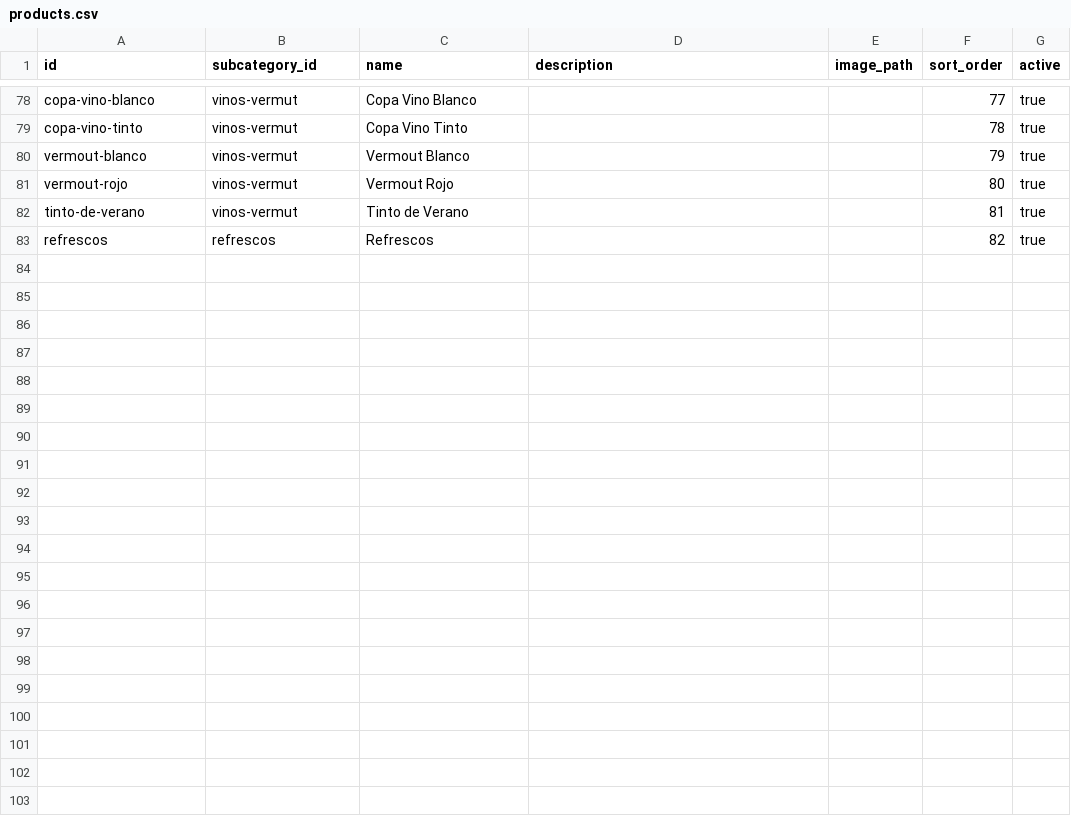
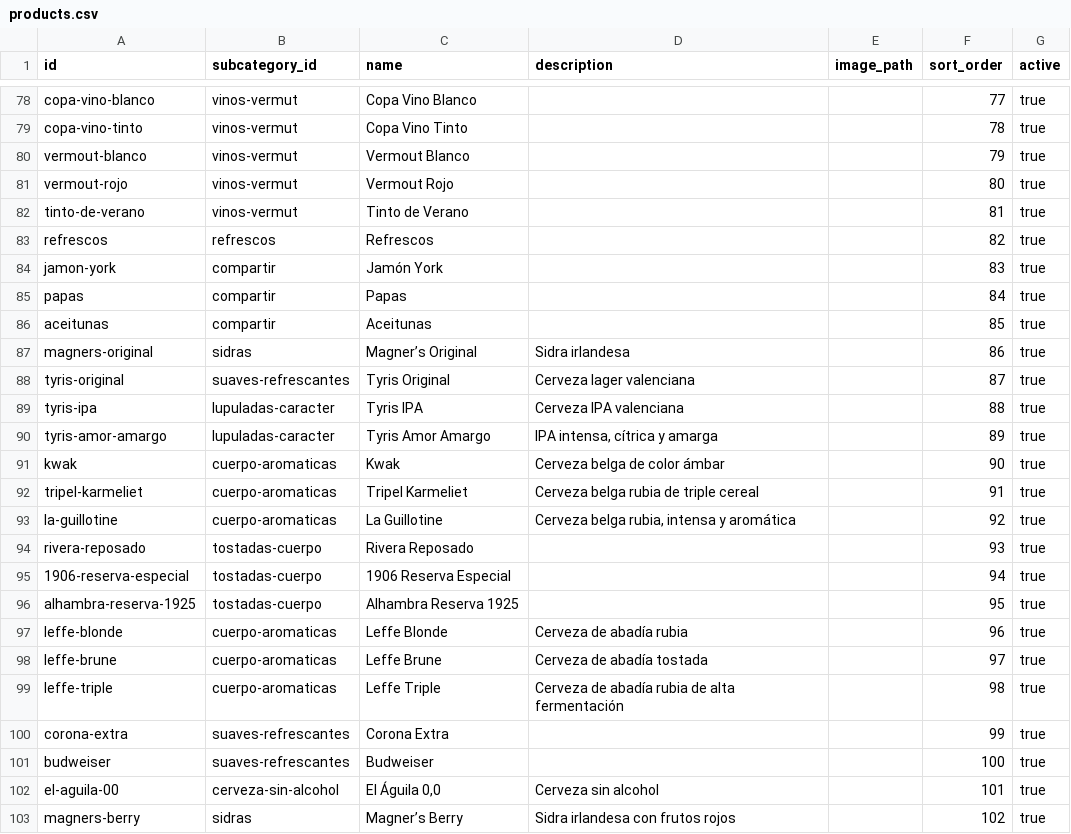
Before and after one commit to algargidevelopment/praga-quart-simple, a CSV file: src/data/products.csv, drawn as a sheet; only a part is shown, gaps mark what is left out.

```diff
--- a/src/data/products.csv
+++ b/src/data/products.csv
@@ -83 +83,21 @@
 "refrescos","refrescos","Refrescos","","","82","true"
+"jamon-york","compartir","Jamón York","","","83","true"
+"papas","compartir","Papas","","","84","true"
+"aceitunas","compartir","Aceitunas","","","85","true"
+"magners-original","sidras","Magner’s Original","Sidra irlandesa","","86","true"
+"tyris-original","suaves-refrescantes","Tyris Original","Cerveza lager valenciana","","87","true"
+"tyris-ipa","lupuladas-caracter","Tyris IPA","Cerveza IPA valenciana","","88","true"
+"tyris-amor-amargo","lupuladas-caracter","Tyris Amor Amargo","IPA intensa, cítrica y amarga","","89","true"
+"kwak","cuerpo-aromaticas","Kwak","Cerveza belga de color ámbar","","90","true"
+"tripel-karmeliet","cuerpo-aromaticas","Tripel Karmeliet","Cerveza belga rubia de triple cereal","","91","true"
+"la-guillotine","cuerpo-aromaticas","La Guillotine","Cerveza belga rubia, intensa y aromática","","92","true"
+"rivera-reposado","tostadas-cuerpo","Rivera Reposado","","","93","true"
+"1906-reserva-especial","tostadas-cuerpo","1906 Reserva Especial","","","94","true"
+"alhambra-reserva-1925","tostadas-cuerpo","Alhambra Reserva 1925","","","95","true"
+"leffe-blonde","cuerpo-aromaticas","Leffe Blonde","Cerveza de abadía rubia","","96","true"
+"leffe-brune","cuerpo-aromaticas","Leffe Brune","Cerveza de abadía tostada","","97","true"
+"leffe-triple","cuerpo-aromaticas","Leffe Triple","Cerveza de abadía rubia de alta fermentación","","98","true"
+"corona-extra","suaves-refrescantes","Corona Extra","","","99","true"
+"budweiser","suaves-refrescantes","Budweiser","","","100","true"
+"el-aguila-00","cerveza-sin-alcohol","El Águila 0,0","Cerveza sin alcohol","","101","true"
+"magners-berry","sidras","Magner’s Berry","Sidra irlandesa con frutos rojos","","102","true"
```
Also changed, not shown: src/data/product_formats.csv, 2 other files.
